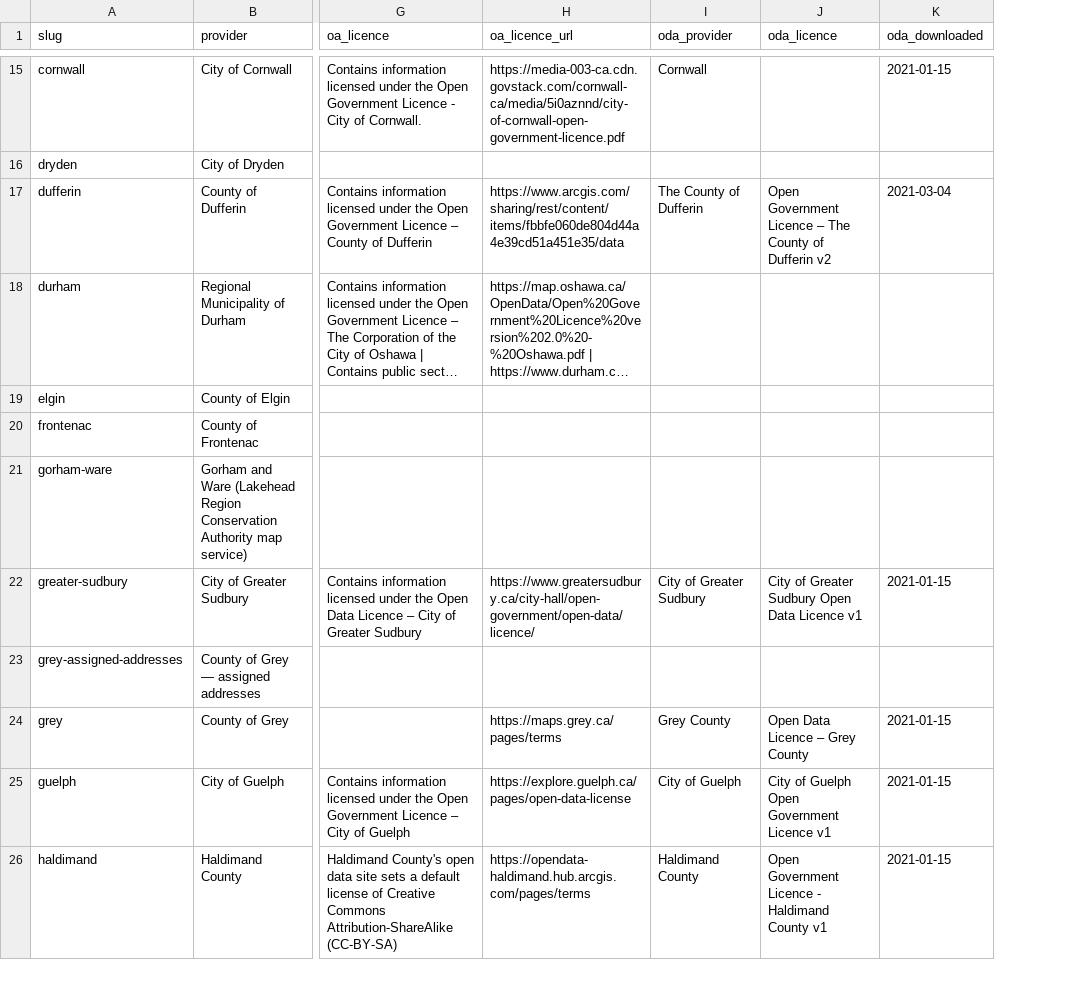
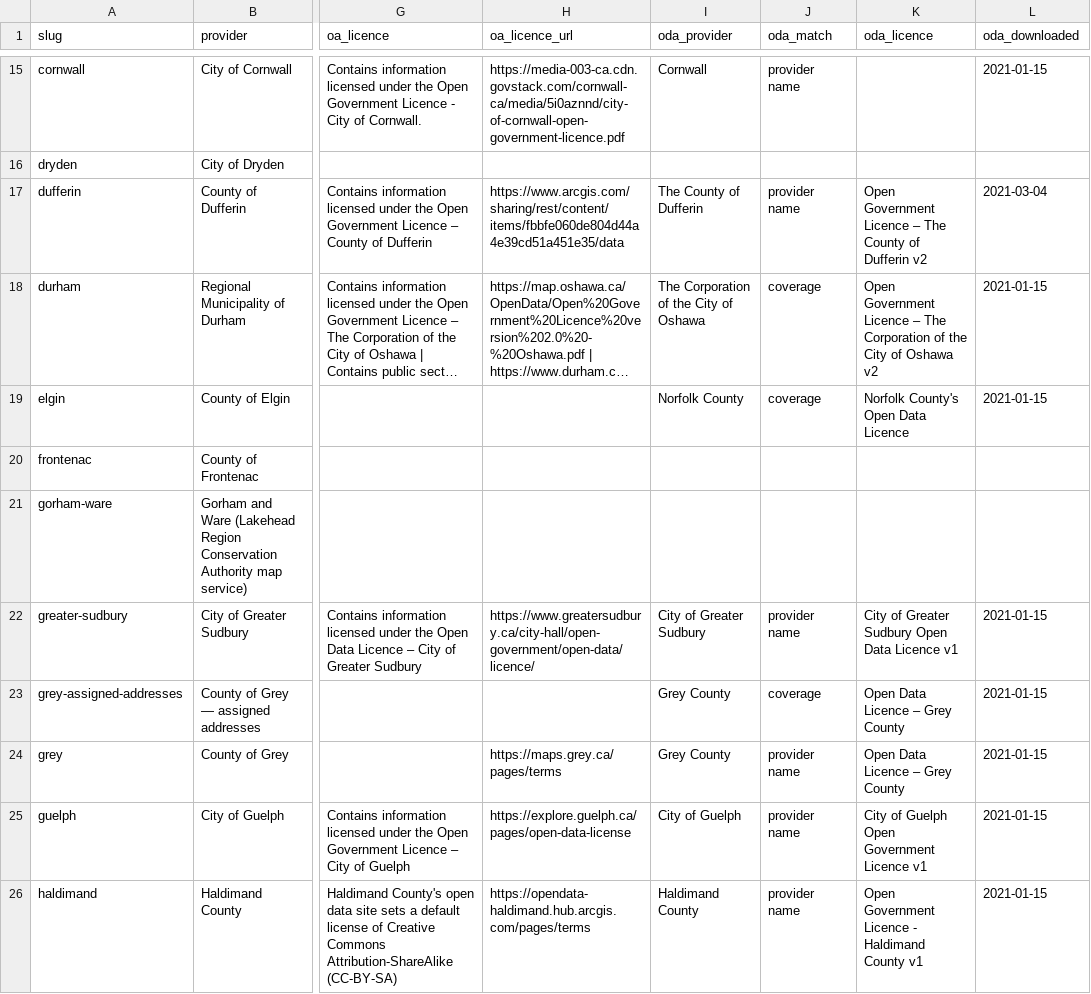
Before and after one commit to skfd/ontario-address-changes, a CSV file: priorart/licences.csv, drawn as a sheet; only a part is shown, gaps mark what is left out; long unchanged cells end in …; addresses are those after the commit; the diff covers the shown part only; the diff names each change by its address in the sheet, - before the commit and + after, or states it on an @@ line.

```diff
--- a/priorart/licences.csv
+++ b/priorart/licences.csv
+column J (oda_match), rows 15-26: provider name |  | provider name | coverage | coverage |  |  | provider name | coverage | provider name | provider name | provider name
-I18 (oda_provider): (empty)
+I18 (oda_provider): The Corporation of the City of Oshawa
-K18 (oda_licence): (empty)
+K18 (oda_licence): Open Government Licence – The Corporation of the City of Oshawa v2
-L18:L19 (oda_downloaded): (empty)
+L18:L19 (oda_downloaded): 2021-01-15
-I19 (oda_provider): (empty)
+I19 (oda_provider): Norfolk County
-K19 (oda_licence): (empty)
+K19 (oda_licence): Norfolk County's Open Data Licence
-I23 (oda_provider): (empty)
+I23 (oda_provider): Grey County
-K23 (oda_licence): (empty)
+K23 (oda_licence): Open Data Licence – Grey County
-L23 (oda_downloaded): (empty)
+L23 (oda_downloaded): 2021-01-15
```
Also changed, not shown: 55 edited cells elsewhere in this file, priorart/oa_sources.csv, 5 other files.
